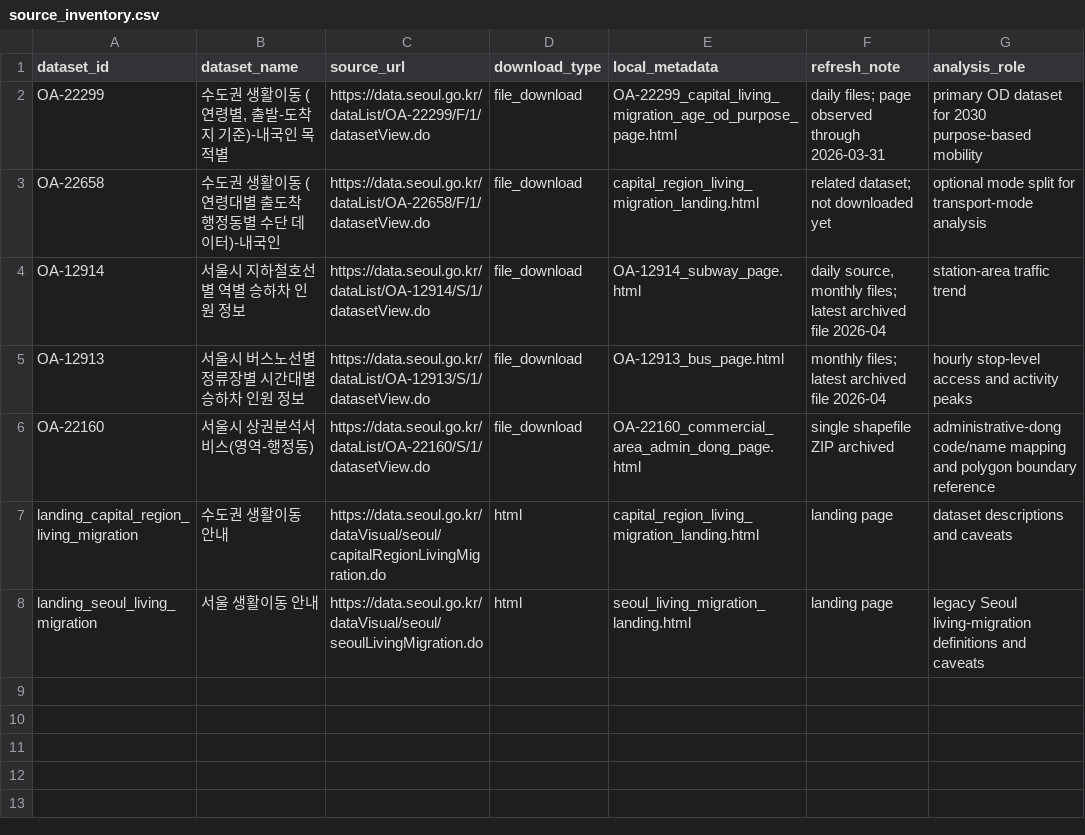
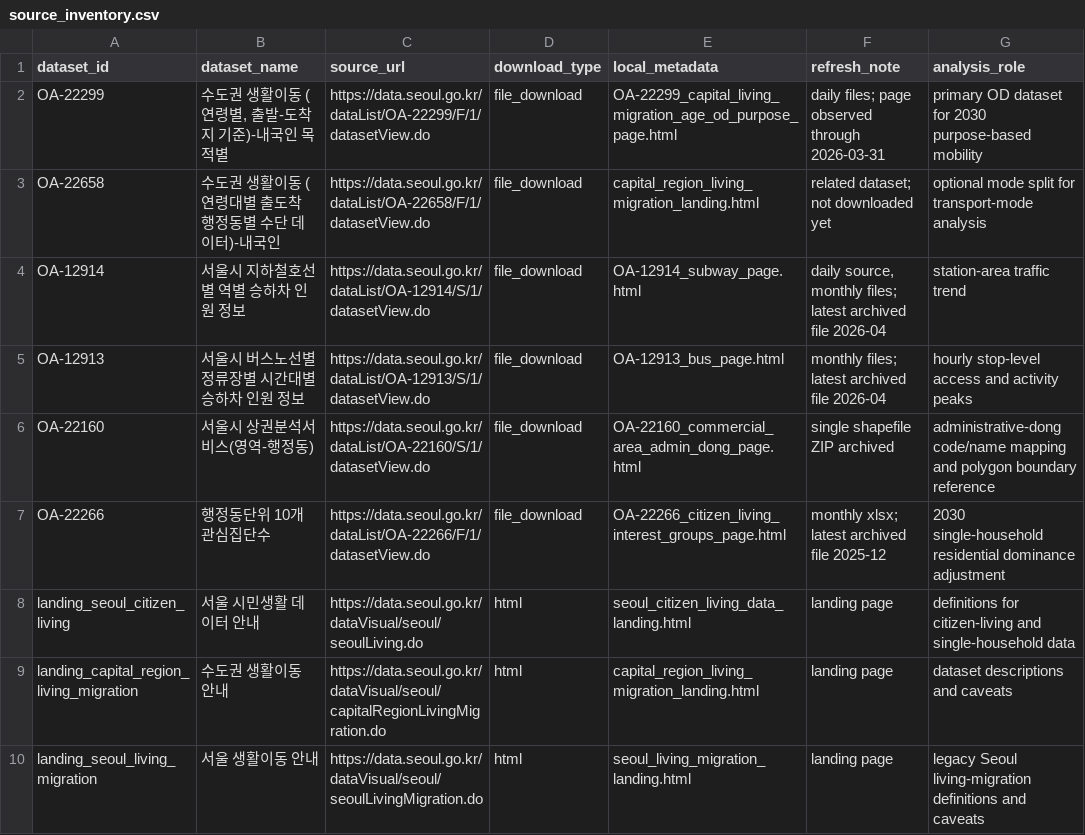
Before and after one commit to ah1ahwon/seoul_mobility, a CSV file: data_archive/metadata/source_inventory.csv, drawn as a sheet; the diff names each change by its address in the sheet, - before the commit and + after, or states it on an @@ line.

Commit message:
Add 2030 residential adjustment

```diff
--- a/data_archive/metadata/source_inventory.csv
+++ b/data_archive/metadata/source_inventory.csv
+row 7: OA-22266 | 행정동단위 10개 관심집단수 | https://data.seoul.go.kr/dataList/OA-22266/F/1/datasetView.do | file_download | OA-22266_citizen_living_interest_groups_page.html | monthly xlsx; latest archived file 2025-12 | 2030 single-household residential dominance adjustment
+row 8: landing_seoul_citizen_living | 서울 시민생활 데이터 안내 | https://data.seoul.go.kr/dataVisual/seoul/seoulLiving.do | html | seoul_citizen_living_data_landing.html | landing page | definitions for citizen-living and single-household data
```
Also changed, not shown: 6 other files.
